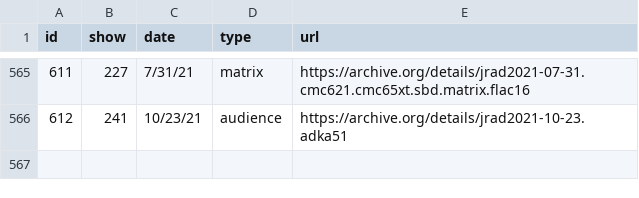
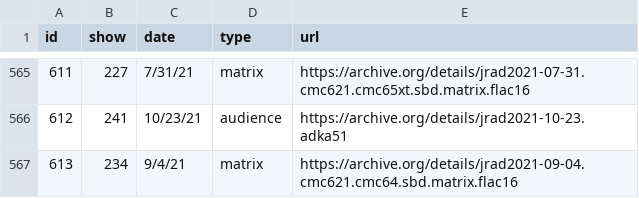
Before and after one commit to alxndr/almost-dead-net, a CSV file: src/data/csv/recordings.csv, drawn as a sheet; only a part is shown, gaps mark what is left out; the diff names each change by its address in the sheet, - before the commit and + after, or states it on an @@ line.

Commit message:
data: matrix for Show 234

```diff
--- a/src/data/csv/recordings.csv
+++ b/src/data/csv/recordings.csv
+row 567: 613 | 234 | 9/4/21 | matrix | https://archive.org/details/jrad2021-09-04.cmc621.cmc64.sbd.matrix.flac16
```
